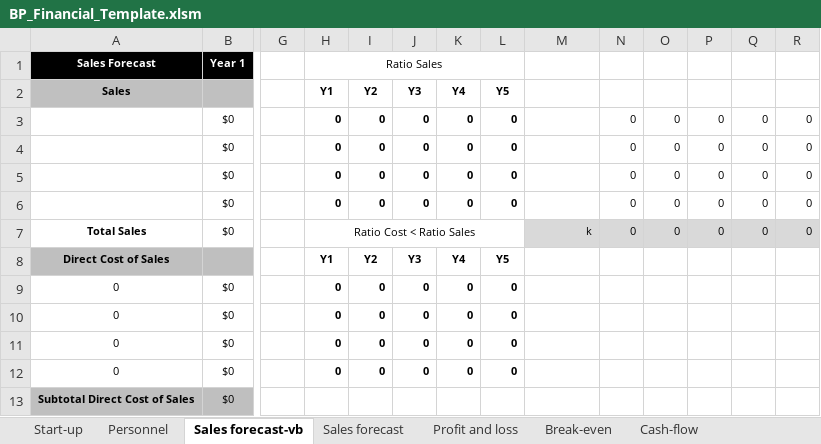
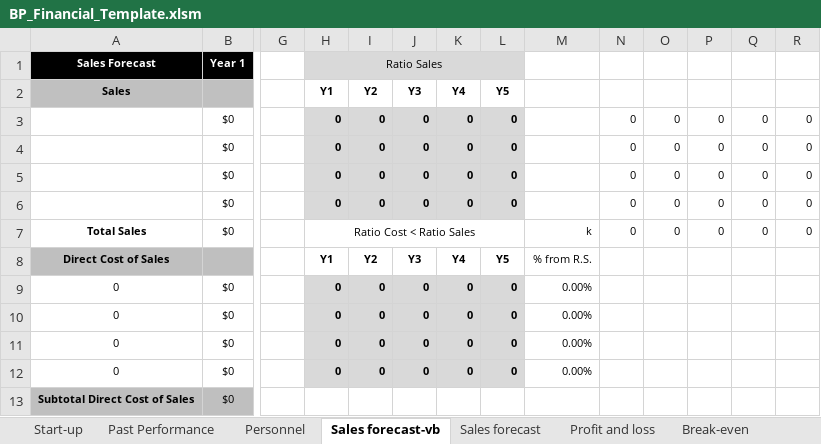
Before and after one commit to goranrsbg/BPftemplate, an Excel workbook: BP_Financial_Template.xlsm, sheet Sales forecast-vb, drawn as a sheet; only a part is shown, gaps mark what is left out; values as stored, in another font and other column widths than the file's, no borders; charts and pictures not drawn; the diff names each change by its address in the sheet, - before the commit and + after, or states it on an @@ line.

```diff
--- a/BP_Financial_Template.xlsm (sheet Sales forecast-vb)
+++ b/BP_Financial_Template.xlsm (sheet Sales forecast-vb)
+sheet tab: Past Performance
-H1:L1 fill: none
+H1:L1 fill: #D9D9D9
-H3:L6 fill: none
+H3:L6 fill: #D9D9D9
-M7:R7 fill: #D9D9D9
+M7:R7 fill: none
-M8: (empty)
+M8: % from R.S.
-H9:L12 fill: none
+H9:L12 fill: #D9D9D9
-M9:M12: (empty)
+M9:M12: 0.00%
```
Also changed, not shown: sheet Sales forecast, sheet Profit and loss, formulas that keep their value, charts or pictures.
